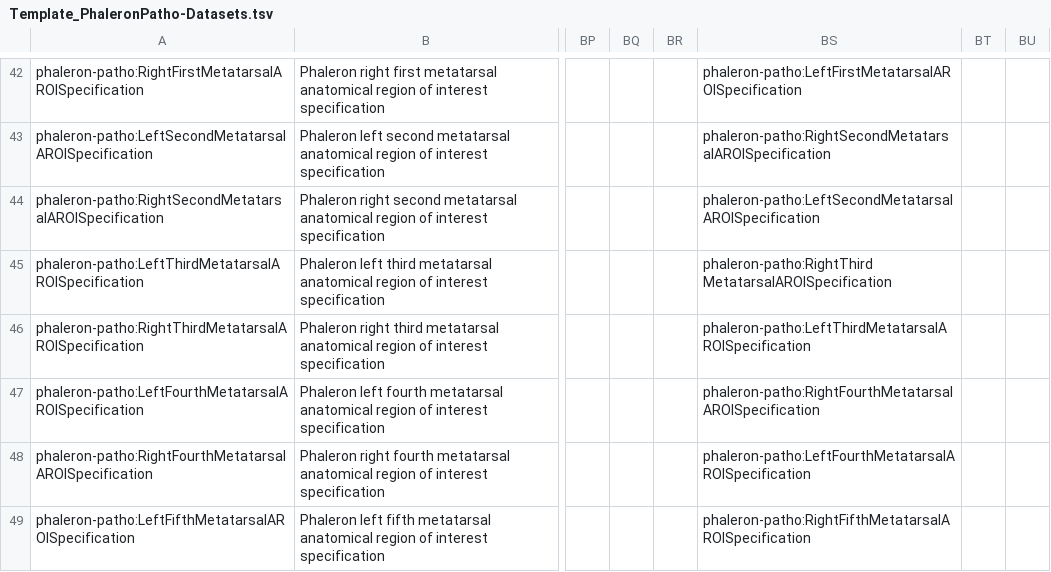
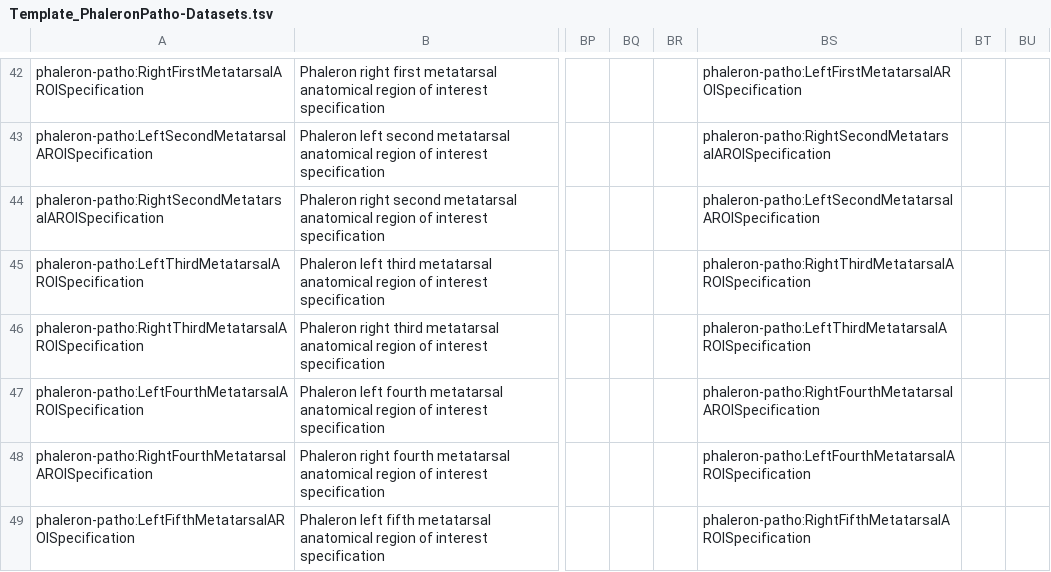
Before and after one commit to RDFBones/Phaleron-Pathologies, a TSV file: Template_PhaleronPatho-Datasets.tsv, drawn as a sheet; only a part is shown, gaps mark what is left out; the diff names each change by its address in the sheet, - before the commit and + after, or states it on an @@ line.

Commit message:
Corrected typo on disjoint statement.

```diff
--- a/Template_PhaleronPatho-Datasets.tsv
+++ b/Template_PhaleronPatho-Datasets.tsv
-BS45: phaleron-patho:RightThird MetatarsalAROISpecification
+BS45: phaleron-patho:RightThirdMetatarsalAROISpecification
```
